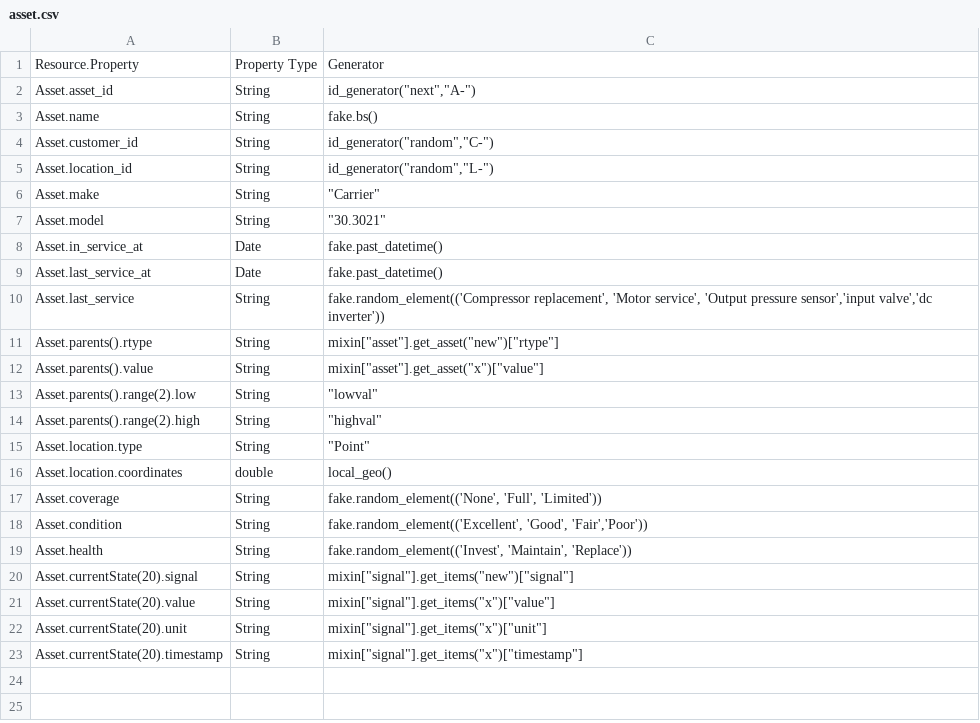
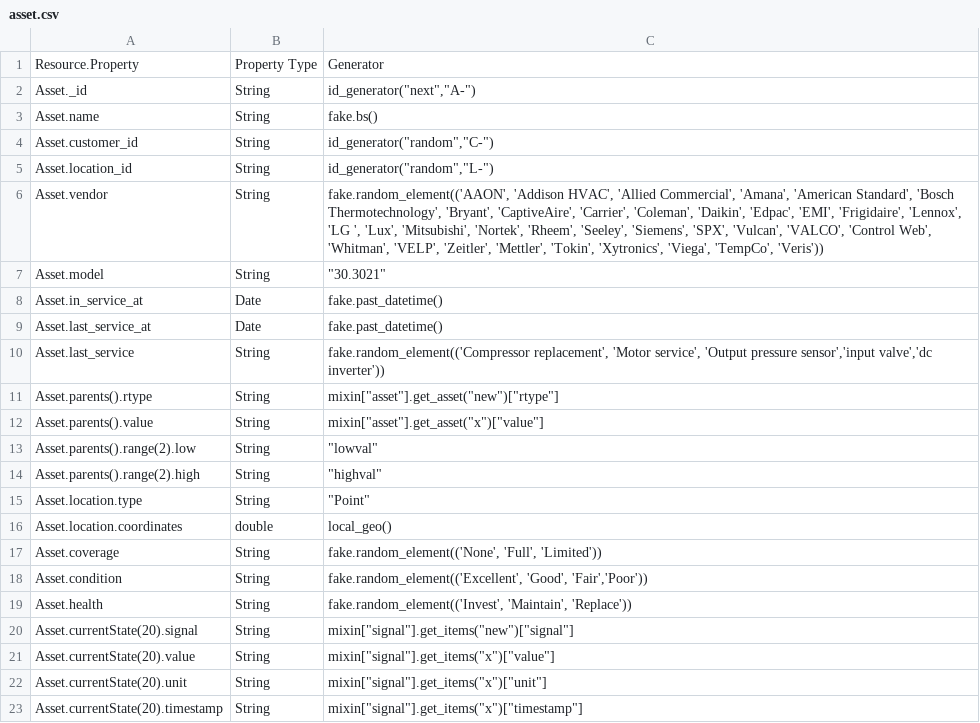
Before and after one commit to bradybyrd-mongodb/mongodb_utilities, a CSV file: site_data/models/asset.csv, drawn as a sheet.

Commit message:
Site Models - demoable

```diff
--- a/site_data/models/asset.csv
+++ b/site_data/models/asset.csv
@@ -1,3 +1,3 @@
 Resource.Property,Property Type,Generator
-Asset.asset_id,String,"id_generator(""next"",""A-"")"
+Asset._id,String,"id_generator(""next"",""A-"")"
 Asset.name,String,"fake.bs()"
@@ -5,3 +5,3 @@ Asset.customer_id,String,"id_generator(""random"",""C-"")"
 Asset.location_id,String,"id_generator(""random"",""L-"")"
-Asset.make,String,"""Carrier"""
+Asset.vendor,String,"fake.random_element(('AAON', 'Addison HVAC', 'Allied Commercial', 'Amana', 'American Standard', 'Bosch Thermotechnology', 'Bryant', 'CaptiveAire', 'Carrier', 'Coleman', 'Daikin', 'Edpac', 'EMI', 'Frigidaire', 'Lennox', 'LG ', 'Lux', 'Mitsubishi', 'Nortek', 'Rheem', 'Seeley', 'Siemens', 'SPX', 'Vulcan', 'VALCO', 'Control Web', 'Whitman', 'VELP', 'Zeitler', 'Mettler', 'Tokin', 'Xytronics', 'Viega', 'TempCo', 'Veris'))"
 Asset.model,String,"""30.3021"""
```
Also changed, not shown: site_data/models/customer.csv, site_data/models/location.csv, 3 other files.
